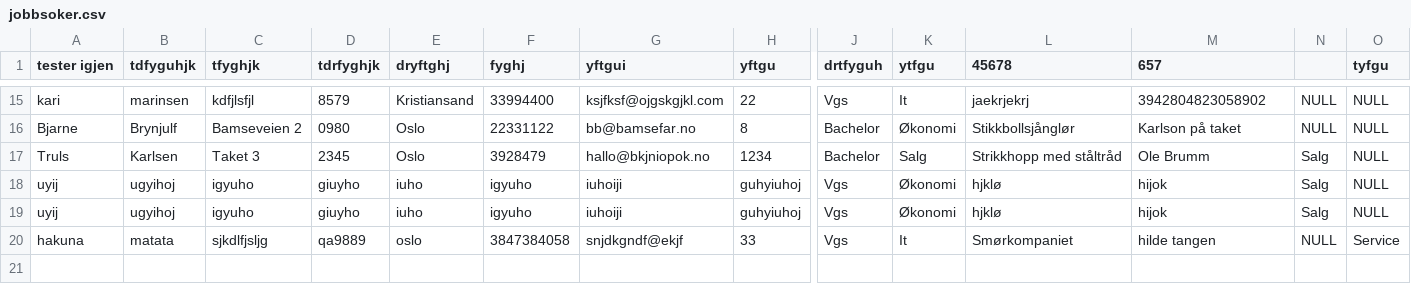
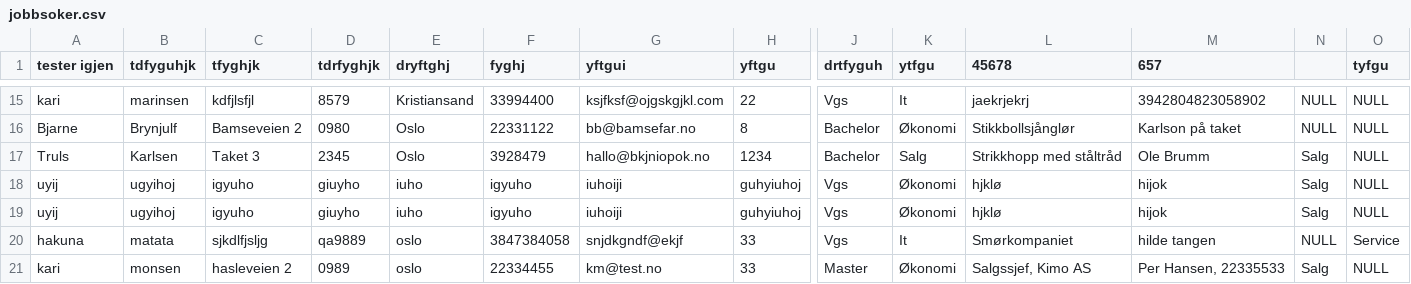
Before and after one commit to AnamaP/Semesteroppgave_PU2019, a CSV file: jobbsoker.csv, drawn as a sheet; only a part is shown, gaps mark what is left out; rows hold the shown columns only; the diff names each change by its address in the sheet, - before the commit and + after, or states it on an @@ line.

```diff
--- a/jobbsoker.csv
+++ b/jobbsoker.csv
+row 21: kari | monsen | hasleveien 2 | 0989 | oslo | 22334455 | km@test.no | 33 | Master | Økonomi | Salgssjef, Kimo AS | Per Hansen, 22335533 | Salg | NULL
```
Also changed, not shown: 2 other files.
